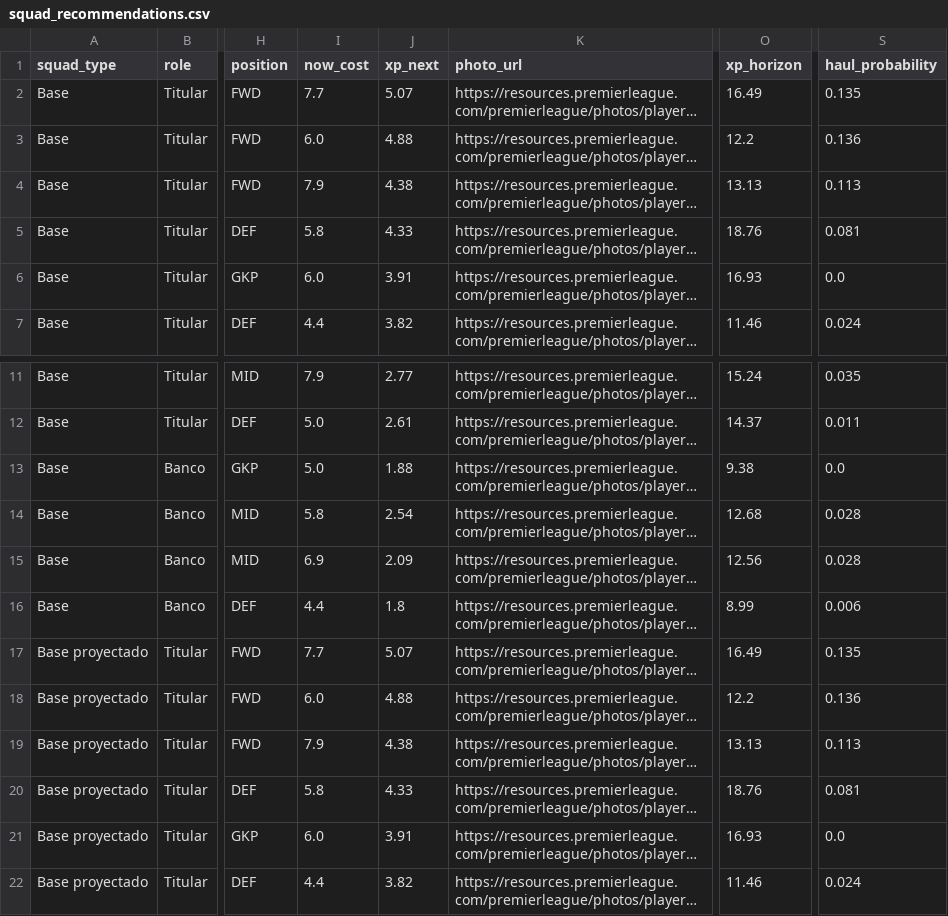
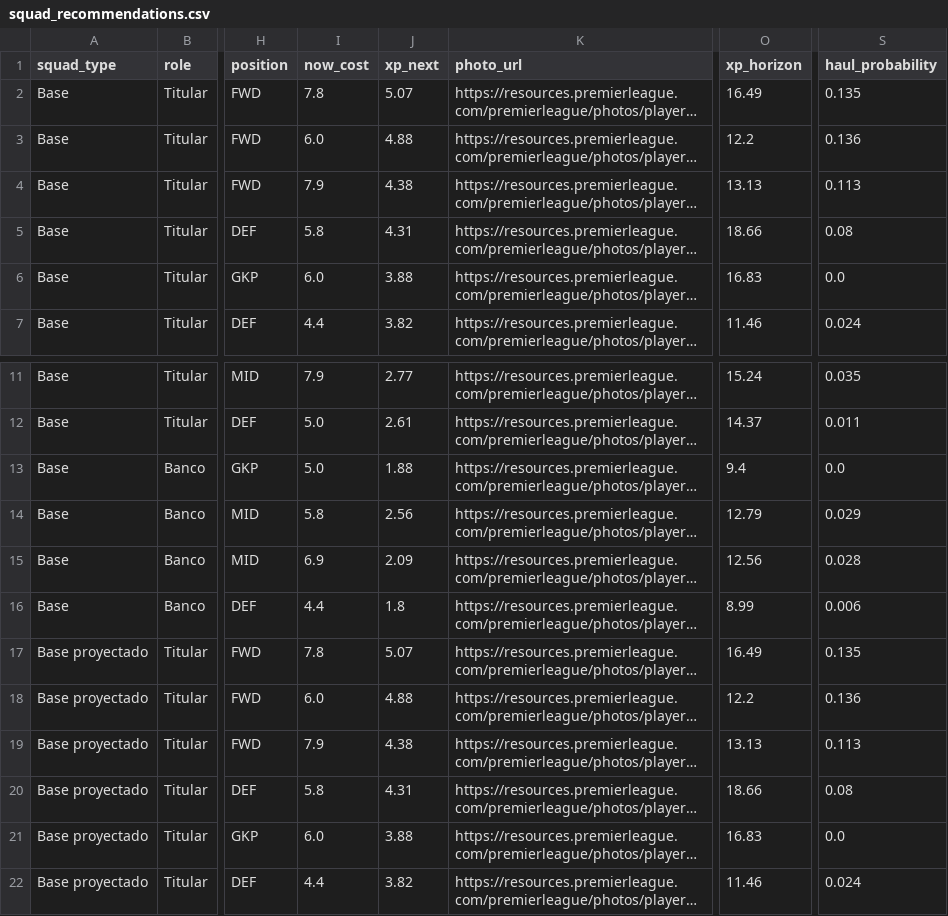
Before and after one commit to vinilop1114/gameweek-lab, a CSV file: data/processed/squad_recommendations.csv, drawn as a sheet; only a part is shown, gaps mark what is left out; long unchanged cells end in …; the diff covers the shown part only; the diff names each change by its address in the sheet, - before the commit and + after, or states it on an @@ line.

```diff
--- a/data/processed/squad_recommendations.csv
+++ b/data/processed/squad_recommendations.csv
-I2 (now_cost): 7.7
+I2 (now_cost): 7.8
-J5 (xp_next): 4.33
+J5 (xp_next): 4.31
-O5 (xp_horizon): 18.76
+O5 (xp_horizon): 18.66
-S5 (haul_probability): 0.081
+S5 (haul_probability): 0.08
-J6 (xp_next): 3.91
+J6 (xp_next): 3.88
-O6 (xp_horizon): 16.93
+O6 (xp_horizon): 16.83
-O13 (xp_horizon): 9.38
+O13 (xp_horizon): 9.4
-J14 (xp_next): 2.54
+J14 (xp_next): 2.56
-O14 (xp_horizon): 12.68
+O14 (xp_horizon): 12.79
-S14 (haul_probability): 0.028
+S14 (haul_probability): 0.029
-I17 (now_cost): 7.7
+I17 (now_cost): 7.8
-J20 (xp_next): 4.33
+J20 (xp_next): 4.31
-O20 (xp_horizon): 18.76
+O20 (xp_horizon): 18.66
-S20 (haul_probability): 0.081
+S20 (haul_probability): 0.08
-J21 (xp_next): 3.91
+J21 (xp_next): 3.88
-O21 (xp_horizon): 16.93
+O21 (xp_horizon): 16.83
```
Also changed, not shown: 6 edited cells elsewhere in this file, data/processed/players.csv, data/processed/players_scored.csv, 1 other file.
